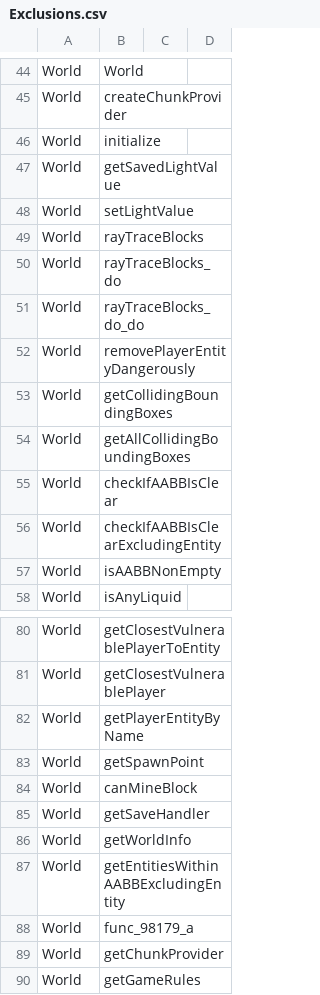
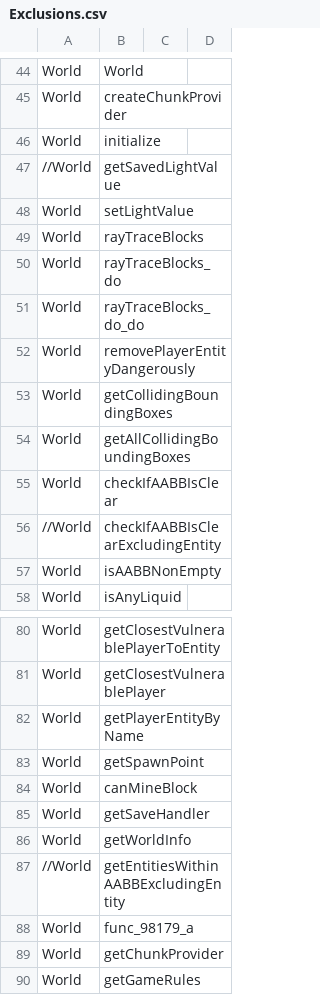
Before and after one commit to JonathanLydall/Java-Transpiler-In-C-Sharp, a CSV file: Mordritch.Transpiler/Resources/Exclusions.csv, drawn as a sheet; only a part is shown, gaps mark what is left out; the diff covers the shown part only.

```diff
--- a/Mordritch.Transpiler/Resources/Exclusions.csv
+++ b/Mordritch.Transpiler/Resources/Exclusions.csv
@@ -46,3 +46,3 @@ World	createChunkProvider
 World	initialize	
-World	getSavedLightValue	
+//World	getSavedLightValue	
 World	setLightValue	
@@ -55,3 +55,3 @@ World	getAllCollidingBoundingBoxes
 World	checkIfAABBIsClear	
-World	checkIfAABBIsClearExcludingEntity	
+//World	checkIfAABBIsClearExcludingEntity	
 World	isAABBNonEmpty	
@@ -86,3 +86,3 @@ World	getSaveHandler
 World	getWorldInfo	
-World	getEntitiesWithinAABBExcludingEntity	
+//World	getEntitiesWithinAABBExcludingEntity	
 World	func_98179_a	
```
Also changed, not shown: 42 added rows, 2 removed rows and 15 edited cells elsewhere in this file, 17 other files.
